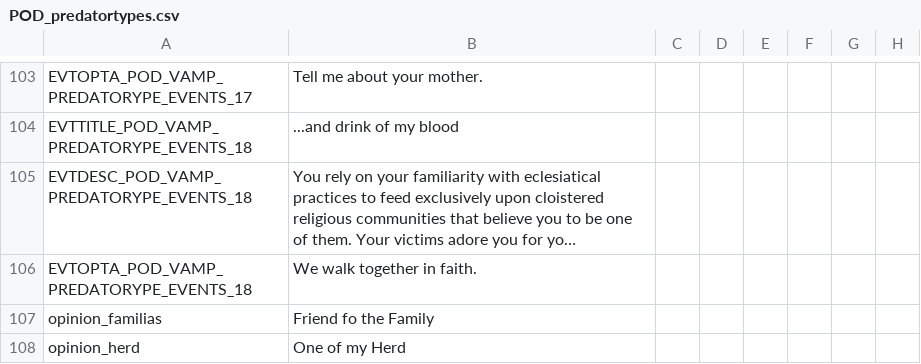
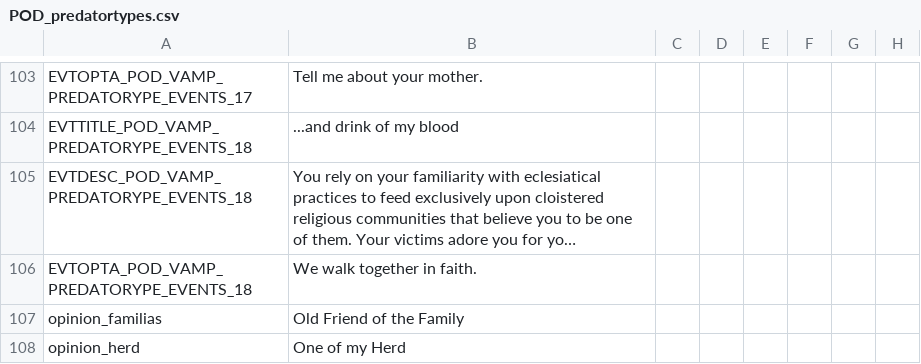
Before and after one commit to PrincesOfDarknessMod/POD-for-CK2, a CSV file: Current/princesofdarkness/localisation/POD_predatortypes.csv, drawn as a sheet; only a part is shown, gaps mark what is left out; long unchanged cells end in …; the diff names each change by its address in the sheet, - before the commit and + after, or states it on an @@ line.

```diff
--- a/Current/princesofdarkness/localisation/POD_predatortypes.csv
+++ b/Current/princesofdarkness/localisation/POD_predatortypes.csv
-B107: Friend fo the Family
+B107: Old Friend of the Family
```
Also changed, not shown: Current/princesofdarkness/localisation/POD_names.csv, 23 other files.
